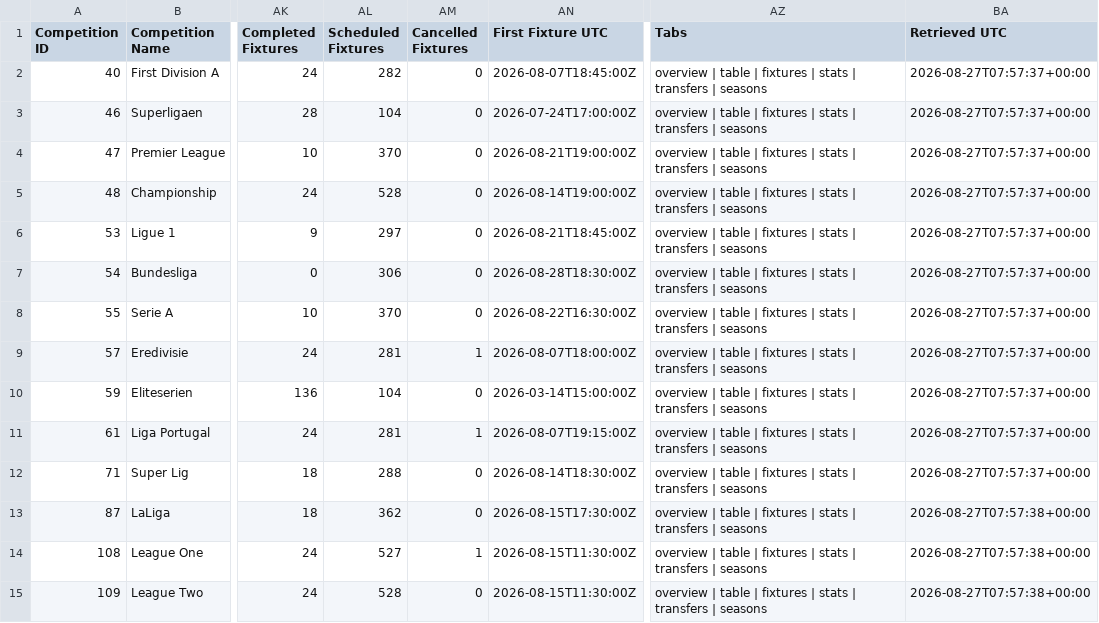
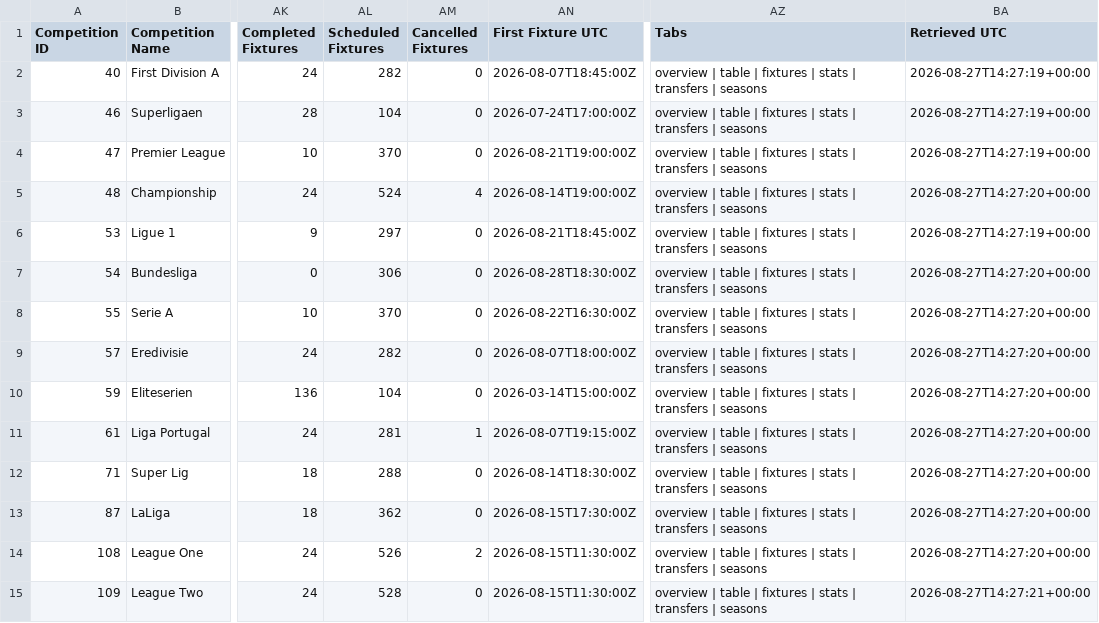
Before and after one commit to TimDenby161/AutoModel, a CSV file: automodel_competitions.csv, drawn as a sheet; only a part is shown, gaps mark what is left out; the diff covers the shown part only; the diff names each change by its address in the sheet, - before the commit and + after, or states it on an @@ line.

```diff
--- a/automodel_competitions.csv
+++ b/automodel_competitions.csv
-BA2:BA4 (Retrieved UTC): 2026-08-27T07:57:37+00:00
+BA2:BA4 (Retrieved UTC): 2026-08-27T14:27:19+00:00
-AL5 (Scheduled Fixtures): 528
+AL5 (Scheduled Fixtures): 524
-AM5 (Cancelled Fixtures): 0
+AM5 (Cancelled Fixtures): 4
-BA5 (Retrieved UTC): 2026-08-27T07:57:37+00:00
+BA5 (Retrieved UTC): 2026-08-27T14:27:20+00:00
-BA6 (Retrieved UTC): 2026-08-27T07:57:37+00:00
+BA6 (Retrieved UTC): 2026-08-27T14:27:19+00:00
-BA7:BA12 (Retrieved UTC): 2026-08-27T07:57:37+00:00
+BA7:BA12 (Retrieved UTC): 2026-08-27T14:27:20+00:00
-AL9 (Scheduled Fixtures): 281
+AL9 (Scheduled Fixtures): 282
-AM9 (Cancelled Fixtures): 1
+AM9 (Cancelled Fixtures): 0
-BA13:BA14 (Retrieved UTC): 2026-08-27T07:57:38+00:00
+BA13:BA14 (Retrieved UTC): 2026-08-27T14:27:20+00:00
-AL14 (Scheduled Fixtures): 527
+AL14 (Scheduled Fixtures): 526
-AM14 (Cancelled Fixtures): 1
+AM14 (Cancelled Fixtures): 2
-BA15 (Retrieved UTC): 2026-08-27T07:57:38+00:00
+BA15 (Retrieved UTC): 2026-08-27T14:27:21+00:00
```
Also changed, not shown: 104 edited cells elsewhere in this file, automodel_club_sync_errors.csv, automodel_managers.csv, 3 other files.
